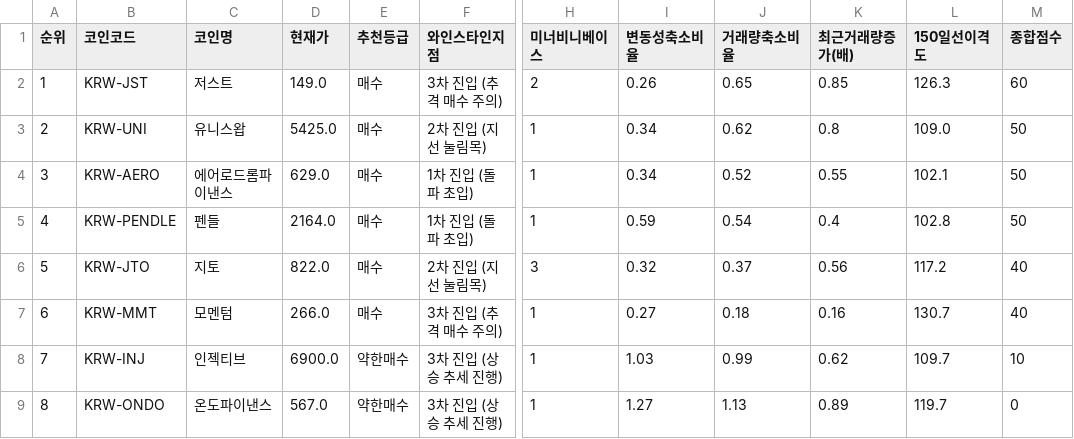
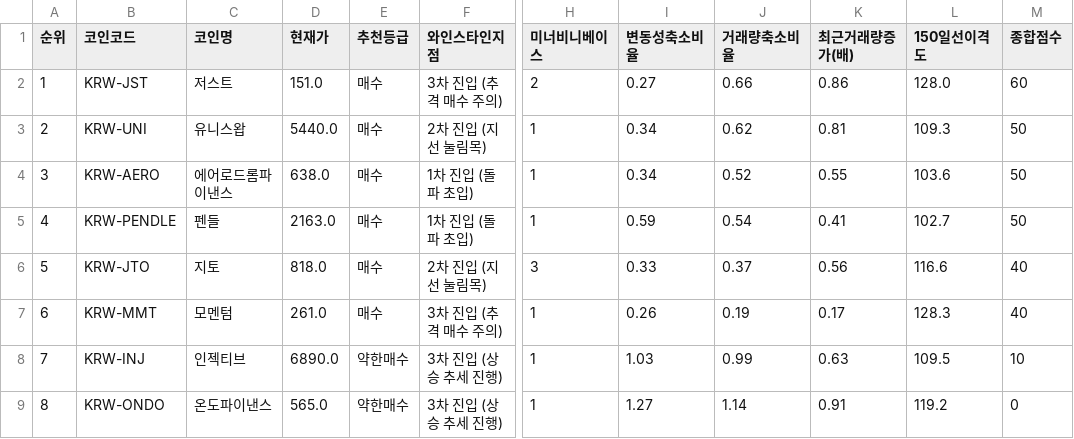
Before and after one commit to nicegoodguy84/upbit-crypto-screener, a CSV file: 업비트_추세돌파_스크리닝_20260728.csv, drawn as a sheet; only a part is shown, gaps mark what is left out; the diff names each change by its address in the sheet, - before the commit and + after, or states it on an @@ line.

```diff
--- a/업비트_추세돌파_스크리닝_20260728.csv
+++ b/업비트_추세돌파_스크리닝_20260728.csv
-D2 (현재가): 149.0
+D2 (현재가): 151.0
-I2 (변동성축소비율): 0.26
+I2 (변동성축소비율): 0.27
-J2 (거래량축소비율): 0.65
+J2 (거래량축소비율): 0.66
-K2 (최근거래량증가(배)): 0.85
+K2 (최근거래량증가(배)): 0.86
-L2 (150일선이격도): 126.3
+L2 (150일선이격도): 128.0
-D3 (현재가): 5425.0
+D3 (현재가): 5440.0
-K3 (최근거래량증가(배)): 0.8
+K3 (최근거래량증가(배)): 0.81
-L3 (150일선이격도): 109.0
+L3 (150일선이격도): 109.3
-D4 (현재가): 629.0
+D4 (현재가): 638.0
-L4 (150일선이격도): 102.1
+L4 (150일선이격도): 103.6
-D5 (현재가): 2164.0
+D5 (현재가): 2163.0
-K5 (최근거래량증가(배)): 0.4
+K5 (최근거래량증가(배)): 0.41
-L5 (150일선이격도): 102.8
+L5 (150일선이격도): 102.7
-D6 (현재가): 822.0
+D6 (현재가): 818.0
-I6 (변동성축소비율): 0.32
+I6 (변동성축소비율): 0.33
-L6 (150일선이격도): 117.2
+L6 (150일선이격도): 116.6
-D7 (현재가): 266.0
+D7 (현재가): 261.0
-I7 (변동성축소비율): 0.27
+I7 (변동성축소비율): 0.26
-J7 (거래량축소비율): 0.18
+J7 (거래량축소비율): 0.19
-K7 (최근거래량증가(배)): 0.16
+K7 (최근거래량증가(배)): 0.17
-L7 (150일선이격도): 130.7
+L7 (150일선이격도): 128.3
-D8 (현재가): 6900.0
+D8 (현재가): 6890.0
-K8 (최근거래량증가(배)): 0.62
+K8 (최근거래량증가(배)): 0.63
-L8 (150일선이격도): 109.7
+L8 (150일선이격도): 109.5
-D9 (현재가): 567.0
+D9 (현재가): 565.0
-J9 (거래량축소비율): 1.13
+J9 (거래량축소비율): 1.14
-K9 (최근거래량증가(배)): 0.89
+K9 (최근거래량증가(배)): 0.91
-L9 (150일선이격도): 119.7
+L9 (150일선이격도): 119.2
```
Also changed, not shown: 2 other files.
